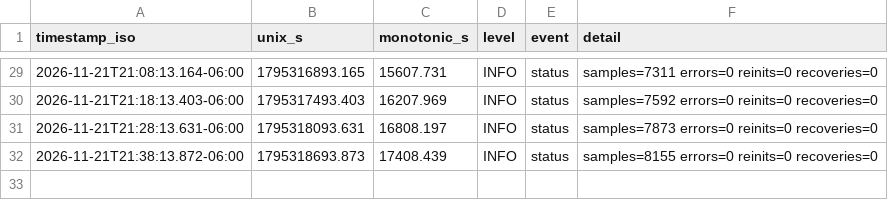
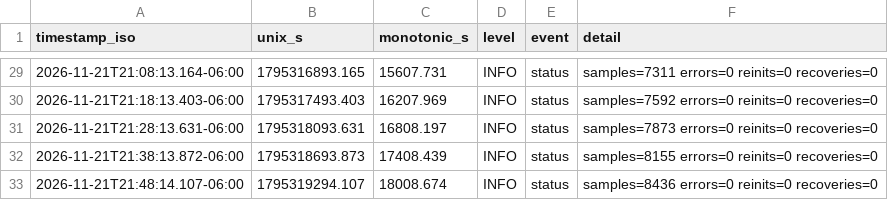
Before and after one commit to Ishrat2110/pi-data, a CSV file: data/run_20261121_164436/room_scd30/scd30_room_events.csv, drawn as a sheet; only a part is shown, gaps mark what is left out.

```diff
--- a/data/run_20261121_164436/room_scd30/scd30_room_events.csv
+++ b/data/run_20261121_164436/room_scd30/scd30_room_events.csv
@@ -32 +32,2 @@ timestamp_iso,unix_s,monotonic_s,level,event,detail
 2026-11-21T21:38:13.872-06:00,1795318693.873,17408.439,INFO,status,samples=8155 errors=0 reinits=0 recoveries=0
+2026-11-21T21:48:14.107-06:00,1795319294.107,18008.674,INFO,status,samples=8436 errors=0 reinits=0 recoveries=0
```
Also changed, not shown: data/run_20261121_164436/health.csv, data/run_20261121_164436/ngm1.csv, 4 other files.
